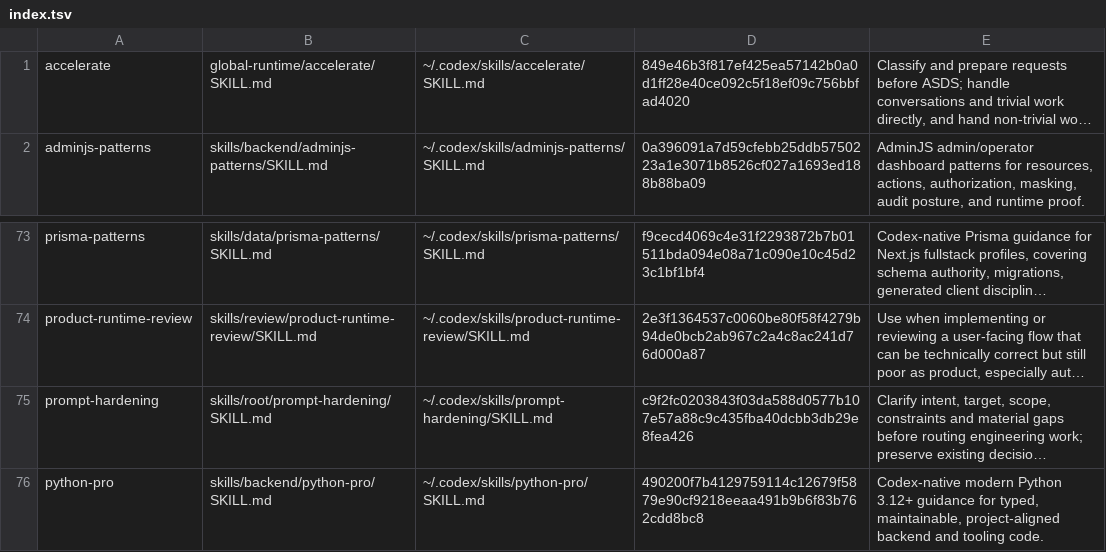
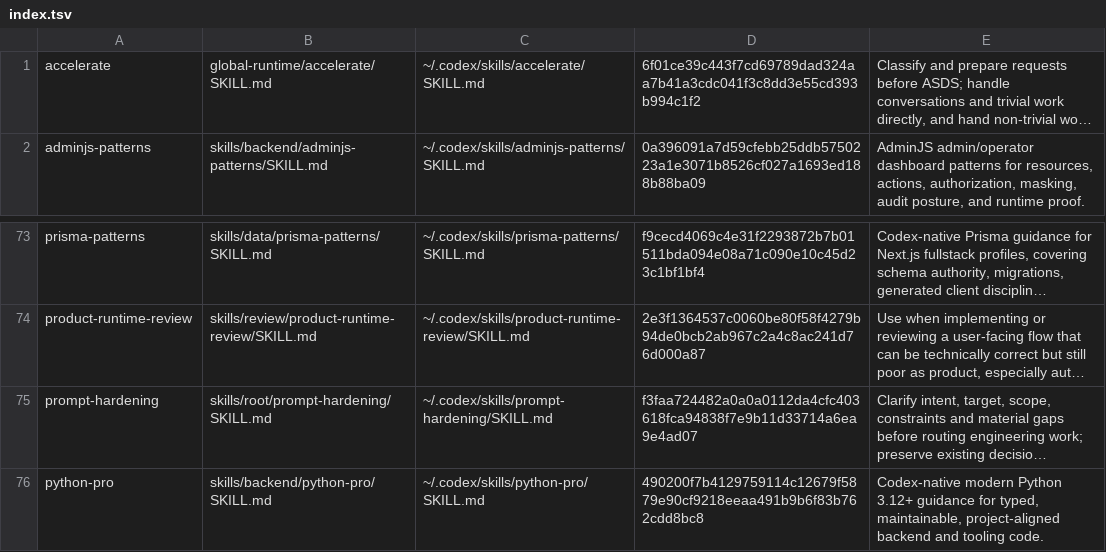
Before and after one commit to marcelokarval/accelerate, a TSV file: skills/governance/skill-catalog-router/references/index.tsv, drawn as a sheet; only a part is shown, gaps mark what is left out; long unchanged cells end in …; the diff names each change by its address in the sheet, - before the commit and + after, or states it on an @@ line.

Commit message:
v1.2.0: native Agy entry and bounded discovery context (#29)
* feat: prepare preview-first native Agy entry installer

* feat: release native Agy entry with bounded discovery context (#28)

* test: corrupt all ownership declarations in bootstrap fixture (#28)

* fix: declare native Agy adapter capabilities for registry checks (#28)

```diff
--- a/skills/governance/skill-catalog-router/references/index.tsv
+++ b/skills/governance/skill-catalog-router/references/index.tsv
-D1: 849e46b3f817ef425ea57142b0a0d1ff28e40ce092c5f18ef09c756bbfad4020
+D1: 6f01ce39c443f7cd69789dad324aa7b41a3cdc041f3c8dd3e55cd393b994c1f2
-D75: c9f2fc0203843f03da588d0577b107e57a88c9c435fba40dcbb3db29e8fea426
+D75: f3faa724482a0a0a0112da4cfc403618fca94838f7e9b11d33714a6ea9e4ad07
```
Also changed, not shown: 21 other files.
